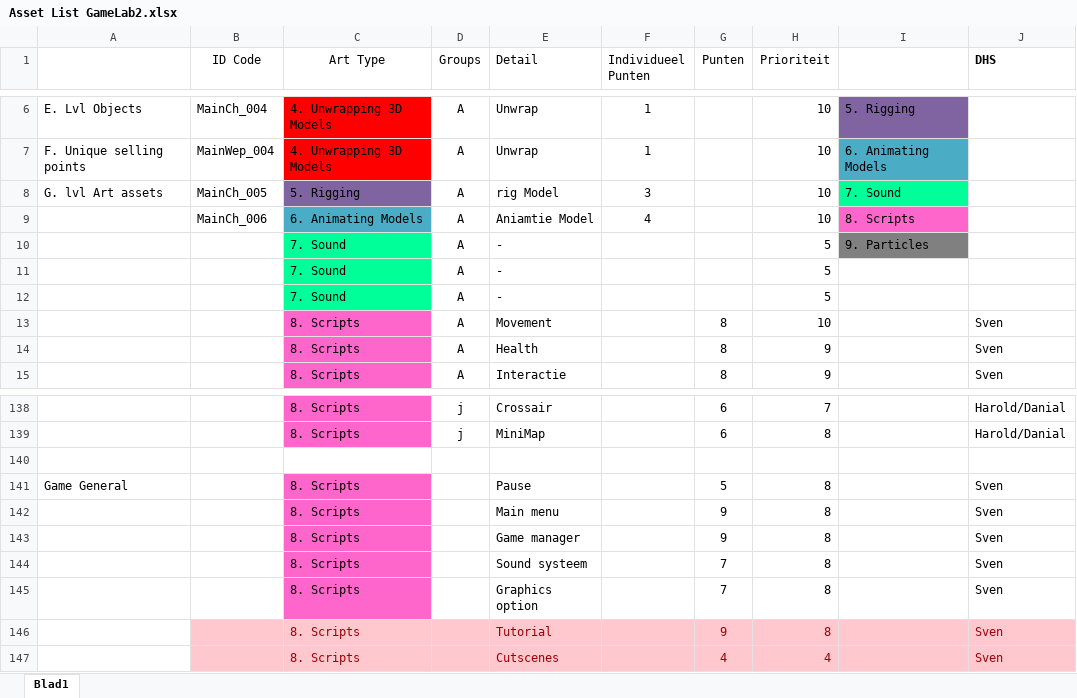
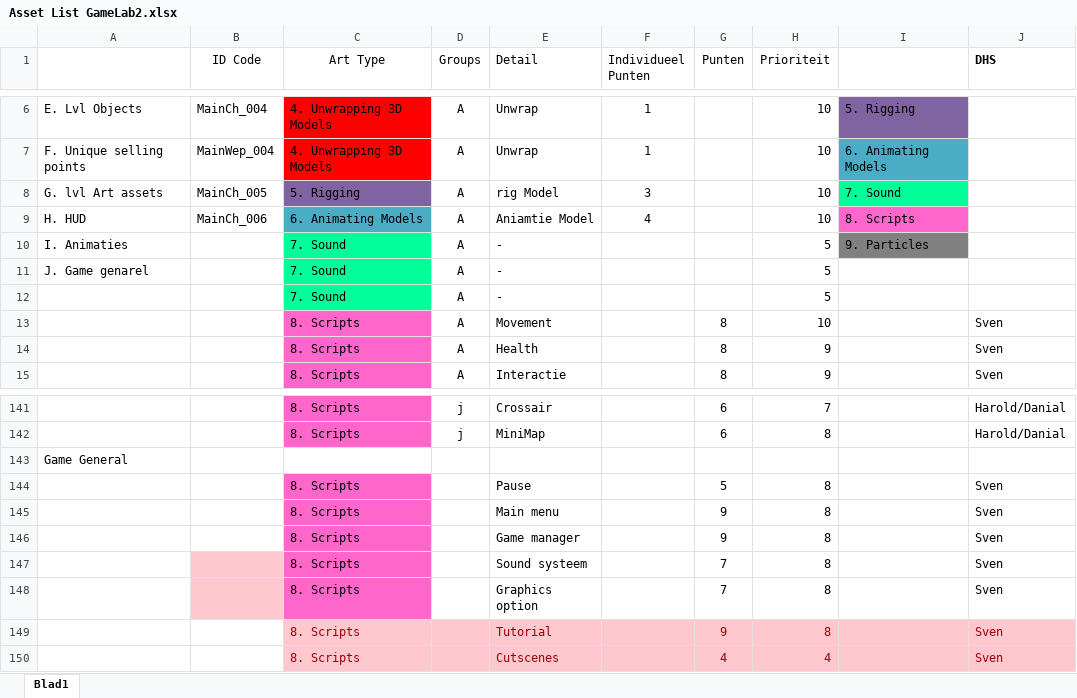
Before and after one commit to DanialVEVO/Gamelab2, an Excel workbook: Assetlist/Asset List GameLab2.xlsx, sheet Blad1, drawn as a sheet; only a part is shown, gaps mark what is left out; values as stored, in another font and other column widths than the file's, no borders; addresses are those after the commit; the diff covers the shown part only; the diff names each change by its address in the sheet, - before the commit and + after, or states it on an @@ line.

```diff
--- a/Assetlist/Asset List GameLab2.xlsx (sheet Blad1)
+++ b/Assetlist/Asset List GameLab2.xlsx (sheet Blad1)
-A9: (empty)
+A9: H. HUD
-A10: (empty)
+A10: I. Animaties
-A11: (empty)
+A11: J. Game genarel
-A143: (empty)
+A143: Game General
-A144: Game General
+A144: (empty)
-B147:B148 fill: none
+B147:B148 fill: #FFC7CE
-B149:B150 fill: #FFC7CE
+B149:B150 fill: none
```
Also changed, not shown: 3 added rows and 15 edited cells elsewhere in this sheet, 1 other file.
